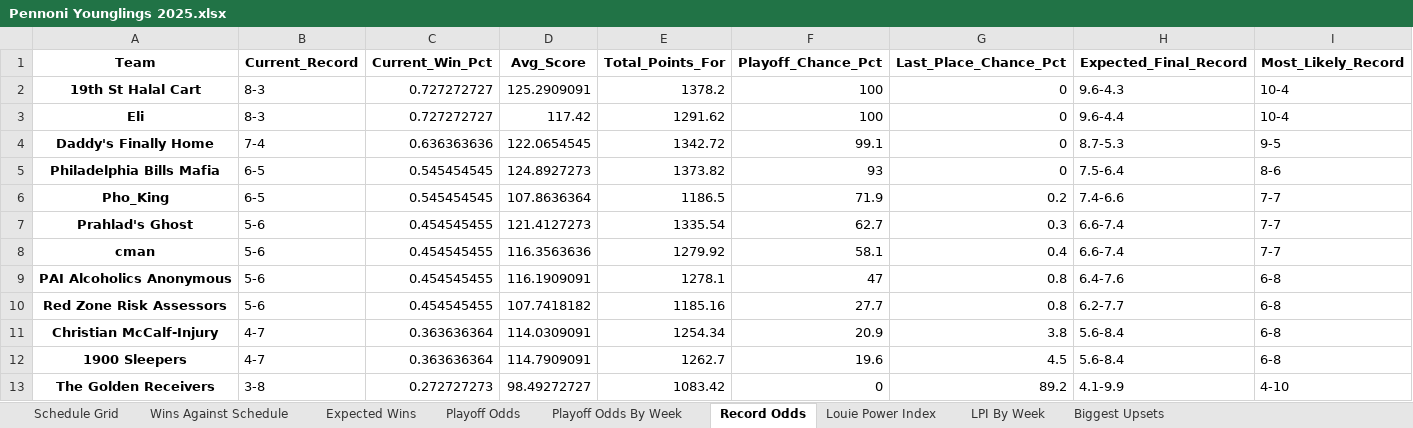
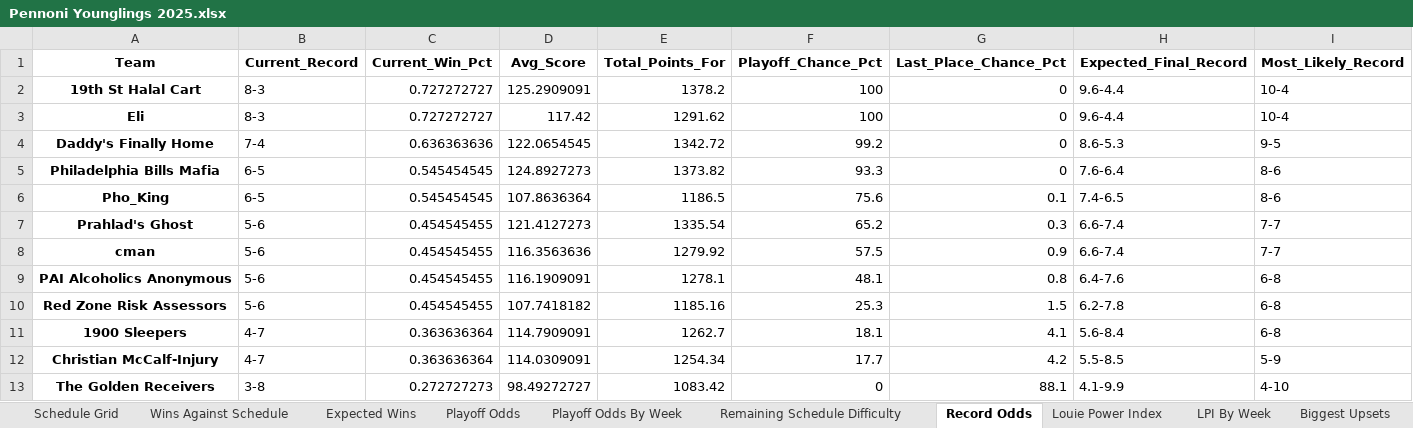
Before and after one commit to LouieR3/FantasyFootballApp, an Excel workbook: leagues/Pennoni Younglings 2025.xlsx, sheet Record Odds, drawn as a sheet; values as stored, in another font and other column widths than the file's, no borders; removed rows and columns are numbered as before the commit, all else as after; the diff names each change by its address in the sheet, - before the commit and + after, or states it on an @@ line.

```diff
--- a/leagues/Pennoni Younglings 2025.xlsx (sheet Record Odds)
+++ b/leagues/Pennoni Younglings 2025.xlsx (sheet Record Odds)
+sheet tab: Remaining Schedule Difficulty
-H2 (Expected_Final_Record): 9.6-4.3
+H2 (Expected_Final_Record): 9.6-4.4
-F4 (Playoff_Chance_Pct): 99.1
+F4 (Playoff_Chance_Pct): 99.2
-H4 (Expected_Final_Record): 8.7-5.3
+H4 (Expected_Final_Record): 8.6-5.3
-F5 (Playoff_Chance_Pct): 93
+F5 (Playoff_Chance_Pct): 93.3
-H5 (Expected_Final_Record): 7.5-6.4
+H5 (Expected_Final_Record): 7.6-6.4
-F6 (Playoff_Chance_Pct): 71.9
+F6 (Playoff_Chance_Pct): 75.6
-G6 (Last_Place_Chance_Pct): 0.2
+G6 (Last_Place_Chance_Pct): 0.1
-H6 (Expected_Final_Record): 7.4-6.6
+H6 (Expected_Final_Record): 7.4-6.5
-I6 (Most_Likely_Record): 7-7
+I6 (Most_Likely_Record): 8-6
-F7 (Playoff_Chance_Pct): 62.7
+F7 (Playoff_Chance_Pct): 65.2
-F8 (Playoff_Chance_Pct): 58.1
+F8 (Playoff_Chance_Pct): 57.5
-G8 (Last_Place_Chance_Pct): 0.4
+G8 (Last_Place_Chance_Pct): 0.9
-F9 (Playoff_Chance_Pct): 47
+F9 (Playoff_Chance_Pct): 48.1
-F10 (Playoff_Chance_Pct): 27.7
+F10 (Playoff_Chance_Pct): 25.3
-G10 (Last_Place_Chance_Pct): 0.8
+G10 (Last_Place_Chance_Pct): 1.5
-H10 (Expected_Final_Record): 6.2-7.7
+H10 (Expected_Final_Record): 6.2-7.8
-row 11: Christian McCalf-Injury | 4-7 | 0.363636364 | 114.0309091 | 1254.34 | 20.9 | 3.8 | 5.6-8.4 | 6-8
-F11 (Playoff_Chance_Pct): 19.6
+F11 (Playoff_Chance_Pct): 18.1
-G11 (Last_Place_Chance_Pct): 4.5
+G11 (Last_Place_Chance_Pct): 4.1
+row 12: Christian McCalf-Injury | 4-7 | 0.363636364 | 114.0309091 | 1254.34 | 17.7 | 4.2 | 5.5-8.5 | 5-9
-G13 (Last_Place_Chance_Pct): 89.2
+G13 (Last_Place_Chance_Pct): 88.1
```
Also changed, not shown: sheet Playoff Odds By Week, sheet Playoff Odds, leagues/0755 Fantasy Football 2025.xlsx, leagues/Family Fantasy 2025.xlsx, 26 other files.
